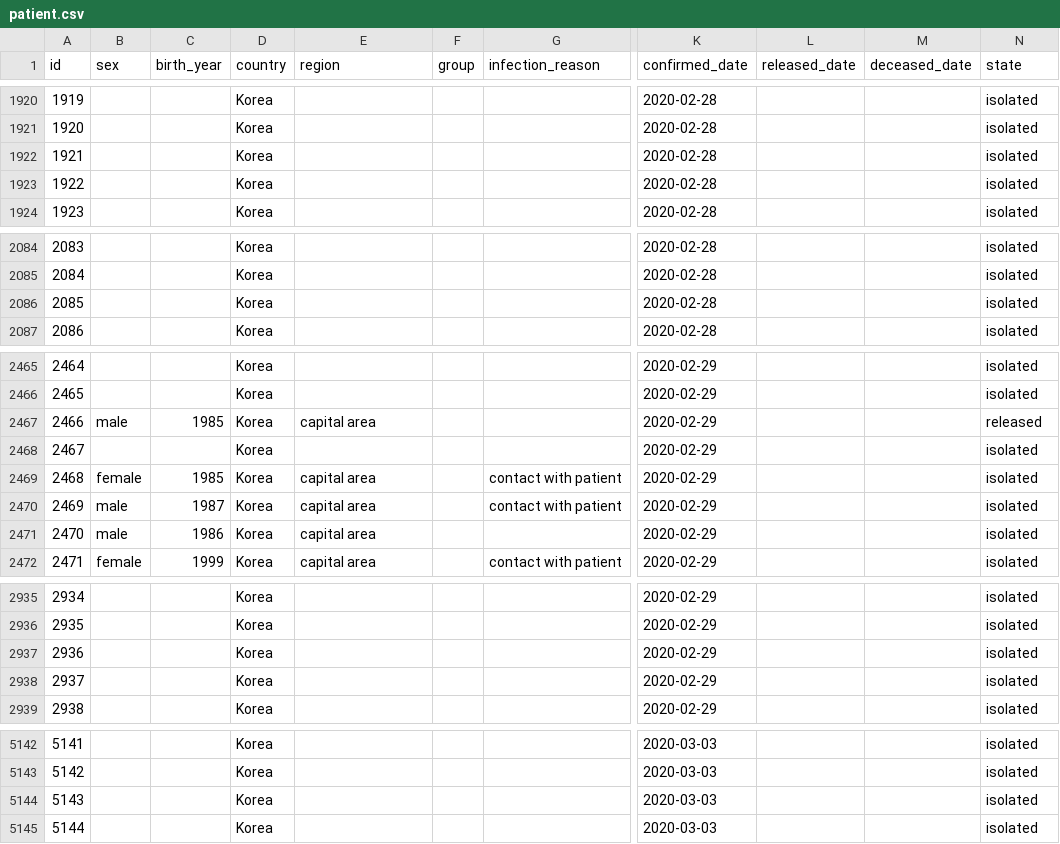
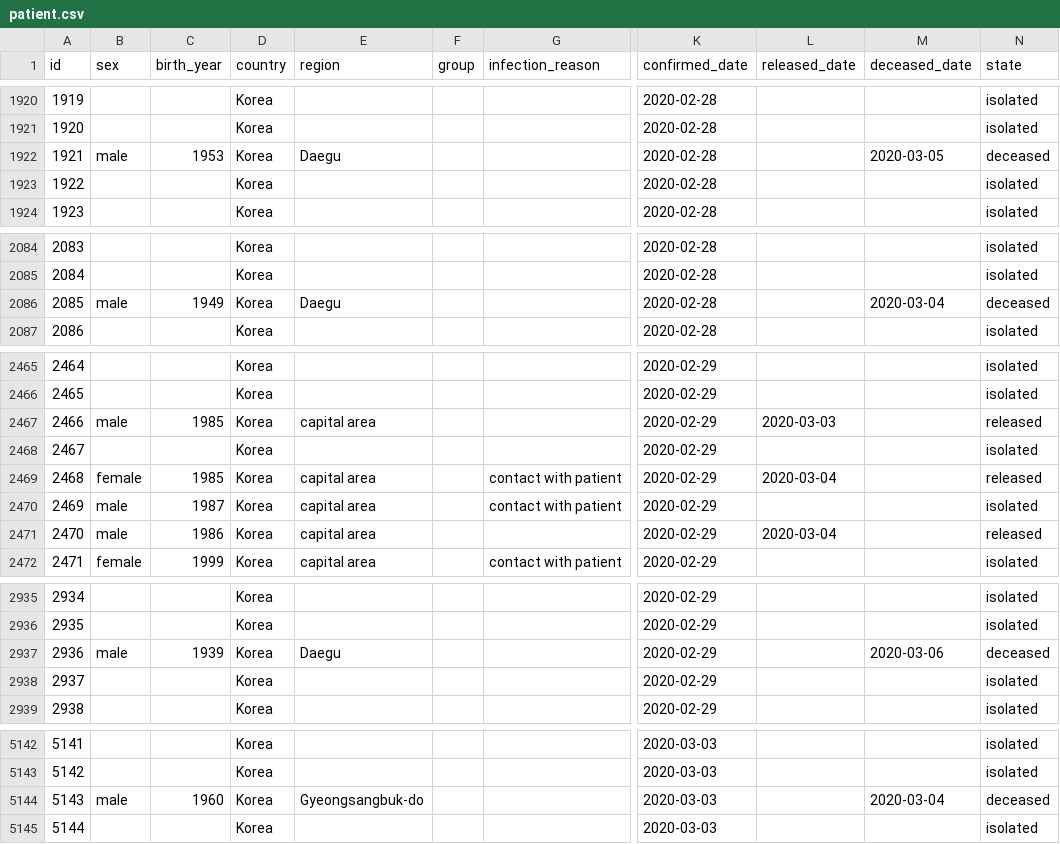
Before and after one commit to jihoo-kim/Data-Science-for-COVID-19, a CSV file: patient.csv, drawn as a sheet; only a part is shown, gaps mark what is left out; the diff covers the shown part only; the diff names each change by its address in the sheet, - before the commit and + after, or states it on an @@ line.

```diff
--- a/patient.csv
+++ b/patient.csv
-B1922 (sex): (empty)
+B1922 (sex): male
-C1922 (birth_year): (empty)
+C1922 (birth_year): 1953
-E1922 (region): (empty)
+E1922 (region): Daegu
-M1922 (deceased_date): (empty)
+M1922 (deceased_date): 2020-03-05
-N1922 (state): isolated
+N1922 (state): deceased
-B2086 (sex): (empty)
+B2086 (sex): male
-C2086 (birth_year): (empty)
+C2086 (birth_year): 1949
-E2086 (region): (empty)
+E2086 (region): Daegu
-M2086 (deceased_date): (empty)
+M2086 (deceased_date): 2020-03-04
-N2086 (state): isolated
+N2086 (state): deceased
-L2467 (released_date): (empty)
+L2467 (released_date): 2020-03-03
-L2469 (released_date): (empty)
+L2469 (released_date): 2020-03-04
-N2469 (state): isolated
+N2469 (state): released
-L2471 (released_date): (empty)
+L2471 (released_date): 2020-03-04
-N2471 (state): isolated
+N2471 (state): released
-B2937 (sex): (empty)
+B2937 (sex): male
-C2937 (birth_year): (empty)
+C2937 (birth_year): 1939
-E2937 (region): (empty)
+E2937 (region): Daegu
-M2937 (deceased_date): (empty)
+M2937 (deceased_date): 2020-03-06
-N2937 (state): isolated
+N2937 (state): deceased
-B5144 (sex): (empty)
+B5144 (sex): male
-C5144 (birth_year): (empty)
+C5144 (birth_year): 1960
-E5144 (region): (empty)
+E5144 (region): Gyeongsangbuk-do
-M5144 (deceased_date): (empty)
+M5144 (deceased_date): 2020-03-04
-N5144 (state): isolated
+N5144 (state): deceased
```
Also changed, not shown: 81 edited cells elsewhere in this file.
